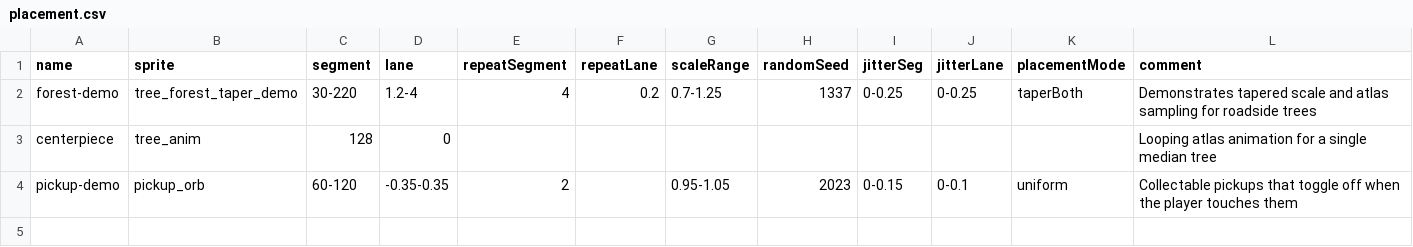
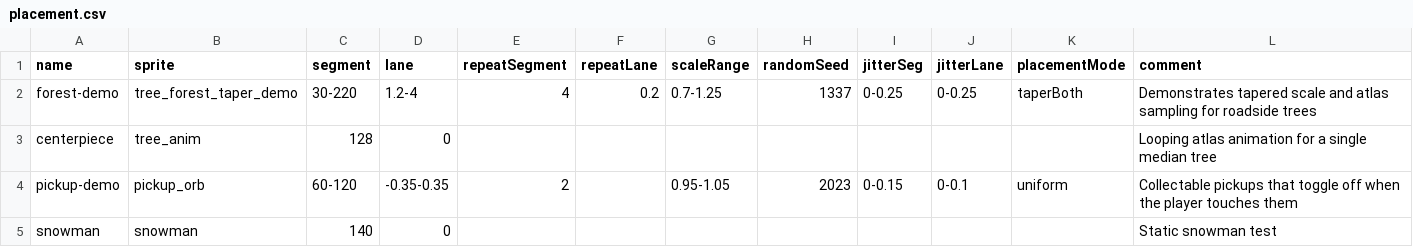
Before and after one commit to TM270c/outrun, a CSV file: tracks/placement.csv, drawn as a sheet; the diff names each change by its address in the sheet, - before the commit and + after, or states it on an @@ line.

```diff
--- a/tracks/placement.csv
+++ b/tracks/placement.csv
+row 5: snowman | snowman | 140 | 0 |  |  |  |  |  |  |  | Static snowman test
```
Also changed, not shown: tracks/cliffs.csv, tracks/test-track.csv, 39 other files.
